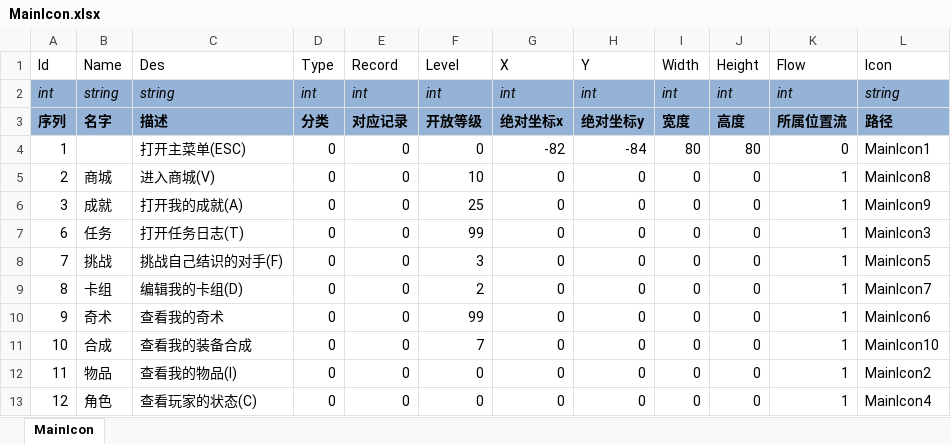
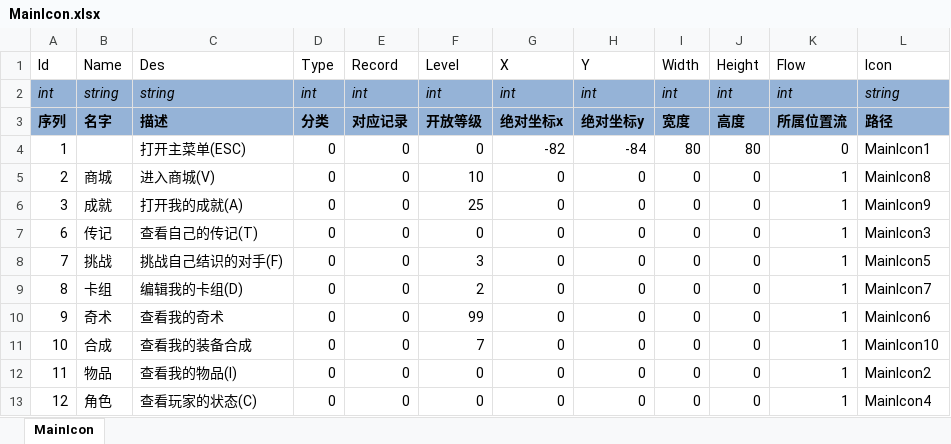
Before and after one commit to realeternia/TOMClassic, an Excel workbook: ConfigData/Xlsx/MainIcon.xlsx, sheet MainIcon, drawn as a sheet; only a part is shown; values as stored, in another font and other column widths than the file's, no borders; table styles not drawn; the diff names each change by its address in the sheet, - before the commit and + after, or states it on an @@ line.

```diff
--- a/ConfigData/Xlsx/MainIcon.xlsx (sheet MainIcon)
+++ b/ConfigData/Xlsx/MainIcon.xlsx (sheet MainIcon)
-B7 (Name): 任务
+B7 (Name): 传记
-C7 (Des): 打开任务日志(T)
+C7 (Des): 查看自己的传记(T)
-F7 (Level): 99
+F7 (Level): 0
```
Also changed, not shown: 7 other files.
